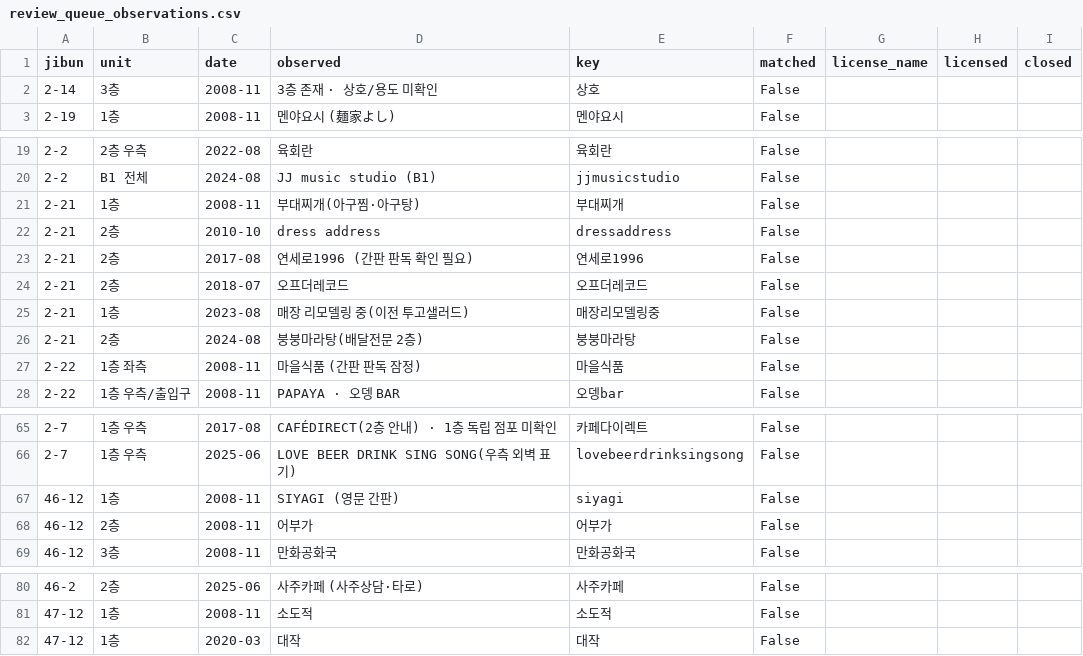
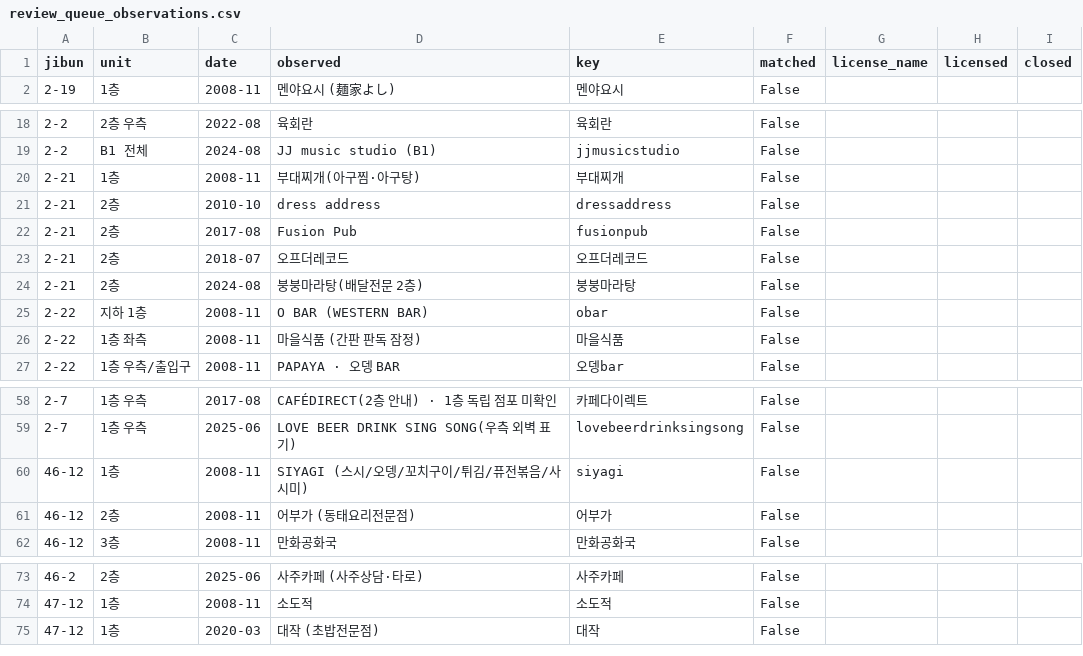
Before and after one commit to charliehotel/Remembrance-of-Earth, a CSV file: data/review_queue_observations.csv, drawn as a sheet; only a part is shown, gaps mark what is left out; the diff covers the shown part only.

```diff
--- a/data/review_queue_observations.csv
+++ b/data/review_queue_observations.csv
@@ -1,3 +1,2 @@
 jibun,unit,date,observed,key,matched,license_name,licensed,closed
-2-14,3층,2008-11,3층 존재 · 상호/용도 미확인,상호,False,,,
 2-19,1층,2008-11,멘야요시 (麺家よし),멘야요시,False,,,
@@ -22,6 +21,6 @@
 2-21,2층,2010-10,dress address,dressaddress,False,,,
-2-21,2층,2017-08,연세로1996 (간판 판독 확인 필요),연세로1996,False,,,
+2-21,2층,2017-08,Fusion Pub,fusionpub,False,,,
 2-21,2층,2018-07,오프더레코드,오프더레코드,False,,,
-2-21,1층,2023-08,매장 리모델링 중(이전 투고샐러드),매장리모델링중,False,,,
 2-21,2층,2024-08,붕붕마라탕(배달전문 2층),붕붕마라탕,False,,,
+2-22,지하 1층,2008-11,O BAR (WESTERN BAR),obar,False,,,
 2-22,1층 좌측,2008-11,마을식품 (간판 판독 잠정),마을식품,False,,,
@@ -66,4 +59,4 @@
 2-7,1층 우측,2025-06,LOVE BEER DRINK SING SONG(우측 외벽 표기),lovebeerdrinksingsong,False,,,
-46-12,1층,2008-11,SIYAGI (영문 간판),siyagi,False,,,
-46-12,2층,2008-11,어부가,어부가,False,,,
+46-12,1층,2008-11,SIYAGI (스시/오뎅/꼬치구이/튀김/퓨전볶음/사시미),siyagi,False,,,
+46-12,2층,2008-11,어부가 (동태요리전문점),어부가,False,,,
 46-12,3층,2008-11,만화공화국,만화공화국,False,,,
@@ -81,2 +74,2 @@
 47-12,1층,2008-11,소도적,소도적,False,,,
-47-12,1층,2020-03,대작,대작,False,,,
+47-12,1층,2020-03,대작 (초밥전문점),대작,False,,,
```
Also changed, not shown: 6 removed rows and 17 edited cells elsewhere in this file, data/business_records.csv, data/observations.csv, 28 other files.
